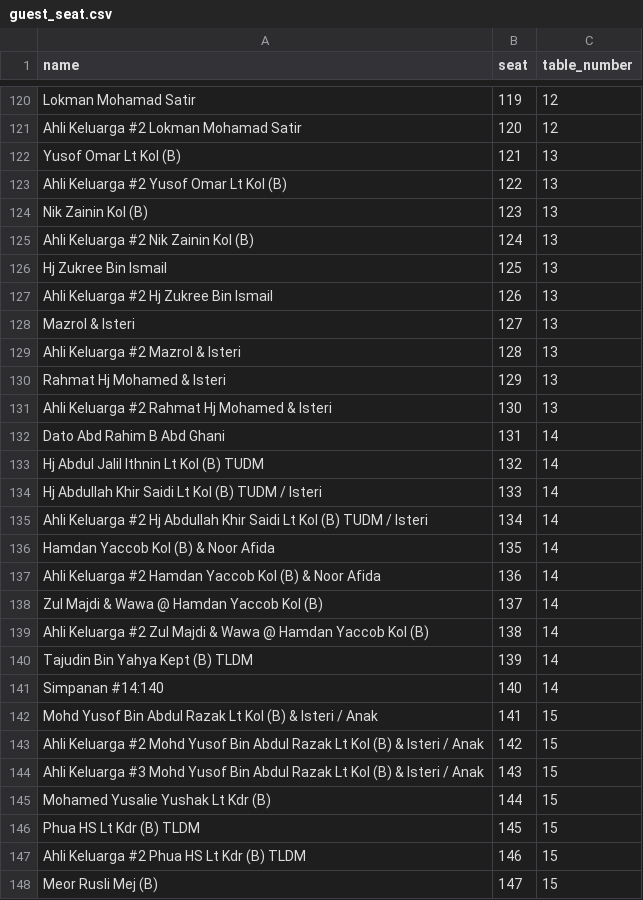
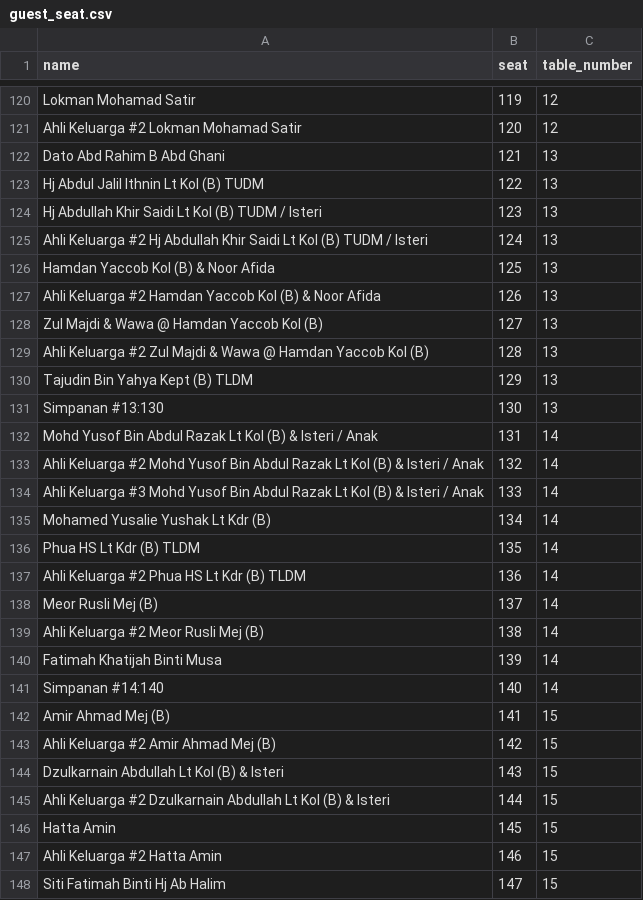
Before and after one commit to hamdanyc/reception, a CSV file: guest_seat.csv, drawn as a sheet; only a part is shown, gaps mark what is left out; the diff covers the shown part only.

Commit message:
Add files via upload

```diff
--- a/guest_seat.csv
+++ b/guest_seat.csv
@@ -121,28 +121,28 @@ Lokman Mohamad Satir,119,12
 Ahli Keluarga #2 Lokman Mohamad Satir,120,12
-Yusof Omar Lt Kol (B),121,13
-Ahli Keluarga #2 Yusof Omar Lt Kol (B),122,13
-Nik Zainin Kol (B),123,13
-Ahli Keluarga #2 Nik Zainin Kol (B),124,13
-Hj Zukree Bin Ismail,125,13
-Ahli Keluarga #2 Hj Zukree Bin Ismail,126,13
-Mazrol & Isteri,127,13
-Ahli Keluarga #2 Mazrol & Isteri,128,13
-Rahmat Hj Mohamed & Isteri,129,13
-Ahli Keluarga #2 Rahmat Hj Mohamed & Isteri,130,13
-Dato Abd Rahim B Abd Ghani,131,14
-Hj Abdul Jalil Ithnin Lt Kol (B) TUDM,132,14
-Hj Abdullah Khir Saidi Lt Kol (B) TUDM / Isteri,133,14
-Ahli Keluarga #2 Hj Abdullah Khir Saidi Lt Kol (B) TUDM / Isteri,134,14
-Hamdan Yaccob Kol (B) & Noor Afida,135,14
-Ahli Keluarga #2 Hamdan Yaccob Kol (B) & Noor Afida,136,14
-Zul Majdi & Wawa @ Hamdan Yaccob Kol (B),137,14
-Ahli Keluarga #2 Zul Majdi & Wawa @ Hamdan Yaccob Kol (B),138,14
-Tajudin Bin Yahya Kept (B) TLDM,139,14
+Dato Abd Rahim B Abd Ghani,121,13
+Hj Abdul Jalil Ithnin Lt Kol (B) TUDM,122,13
+Hj Abdullah Khir Saidi Lt Kol (B) TUDM / Isteri,123,13
+Ahli Keluarga #2 Hj Abdullah Khir Saidi Lt Kol (B) TUDM / Isteri,124,13
+Hamdan Yaccob Kol (B) & Noor Afida,125,13
+Ahli Keluarga #2 Hamdan Yaccob Kol (B) & Noor Afida,126,13
+Zul Majdi & Wawa @ Hamdan Yaccob Kol (B),127,13
+Ahli Keluarga #2 Zul Majdi & Wawa @ Hamdan Yaccob Kol (B),128,13
+Tajudin Bin Yahya Kept (B) TLDM,129,13
+Simpanan #13:130,130,13
+Mohd Yusof Bin Abdul Razak Lt Kol (B) & Isteri / Anak,131,14
+Ahli Keluarga #2 Mohd Yusof Bin Abdul Razak Lt Kol (B) & Isteri / Anak,132,14
+Ahli Keluarga #3 Mohd Yusof Bin Abdul Razak Lt Kol (B) & Isteri / Anak,133,14
+Mohamed Yusalie Yushak Lt Kdr (B),134,14
+Phua HS Lt Kdr (B) TLDM,135,14
+Ahli Keluarga #2 Phua HS Lt Kdr (B) TLDM,136,14
+Meor Rusli Mej (B),137,14
+Ahli Keluarga #2 Meor Rusli Mej (B),138,14
+Fatimah Khatijah Binti Musa,139,14
 Simpanan #14:140,140,14
-Mohd Yusof Bin Abdul Razak Lt Kol (B) & Isteri / Anak,141,15
-Ahli Keluarga #2 Mohd Yusof Bin Abdul Razak Lt Kol (B) & Isteri / Anak,142,15
-Ahli Keluarga #3 Mohd Yusof Bin Abdul Razak Lt Kol (B) & Isteri / Anak,143,15
-Mohamed Yusalie Yushak Lt Kdr (B),144,15
-Phua HS Lt Kdr (B) TLDM,145,15
-Ahli Keluarga #2 Phua HS Lt Kdr (B) TLDM,146,15
-Meor Rusli Mej (B),147,15
+Amir Ahmad Mej (B),141,15
+Ahli Keluarga #2 Amir Ahmad Mej (B),142,15
+Dzulkarnain Abdullah  Lt Kol (B) & Isteri,143,15
+Ahli Keluarga #2 Dzulkarnain Abdullah  Lt Kol (B) & Isteri,144,15
+Hatta Amin,145,15
+Ahli Keluarga #2 Hatta Amin,146,15
+Siti Fatimah Binti Hj Ab Halim,147,15
```
Also changed, not shown: 13 edited cells elsewhere in this file.
